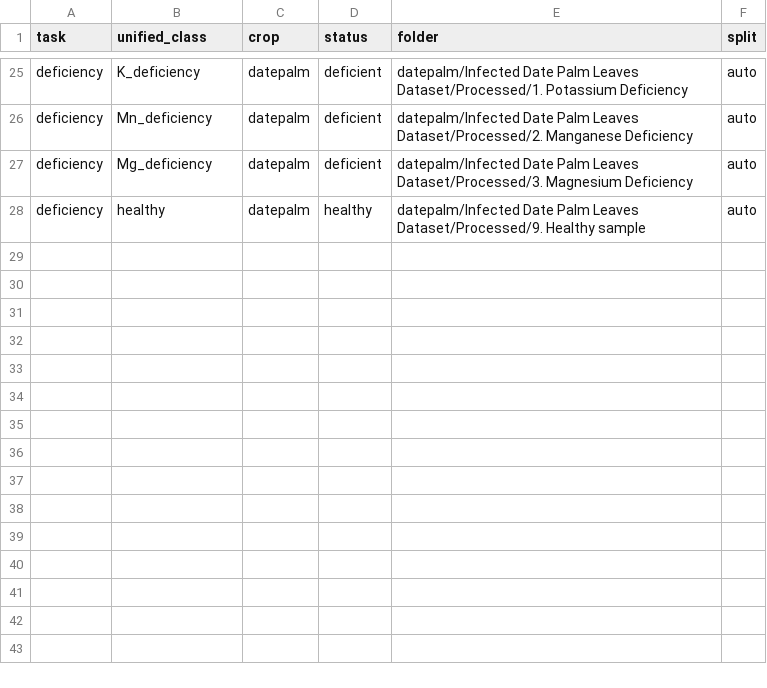
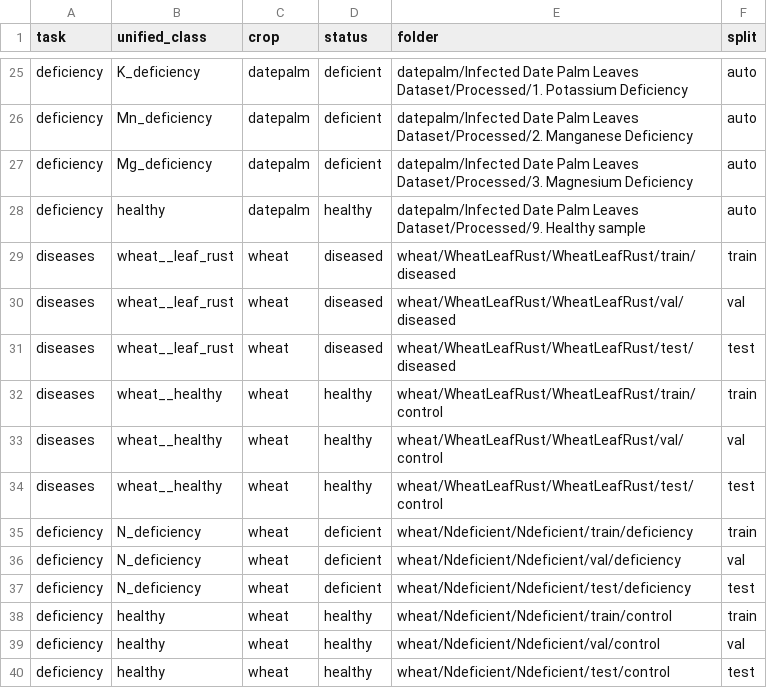
Before and after one commit to MaisseneJradi/AgrIA, a CSV file: docs/extra_class_mapping.csv, drawn as a sheet; only a part is shown, gaps mark what is left out; the diff names each change by its address in the sheet, - before the commit and + after, or states it on an @@ line.

Commit message:
Add wheat dataset (leaf rust + nitrogen deficiency) with add_source.py

```diff
--- a/docs/extra_class_mapping.csv
+++ b/docs/extra_class_mapping.csv
+row 29: diseases | wheat__leaf_rust | wheat | diseased | wheat/WheatLeafRust/WheatLeafRust/train/diseased | train
+row 30: diseases | wheat__leaf_rust | wheat | diseased | wheat/WheatLeafRust/WheatLeafRust/val/diseased | val
+row 31: diseases | wheat__leaf_rust | wheat | diseased | wheat/WheatLeafRust/WheatLeafRust/test/diseased | test
+row 32: diseases | wheat__healthy | wheat | healthy | wheat/WheatLeafRust/WheatLeafRust/train/control | train
+row 33: diseases | wheat__healthy | wheat | healthy | wheat/WheatLeafRust/WheatLeafRust/val/control | val
+row 34: diseases | wheat__healthy | wheat | healthy | wheat/WheatLeafRust/WheatLeafRust/test/control | test
+row 35: deficiency | N_deficiency | wheat | deficient | wheat/Ndeficient/Ndeficient/train/deficiency | train
+row 36: deficiency | N_deficiency | wheat | deficient | wheat/Ndeficient/Ndeficient/val/deficiency | val
+row 37: deficiency | N_deficiency | wheat | deficient | wheat/Ndeficient/Ndeficient/test/deficiency | test
+row 38: deficiency | healthy | wheat | healthy | wheat/Ndeficient/Ndeficient/train/control | train
+row 39: deficiency | healthy | wheat | healthy | wheat/Ndeficient/Ndeficient/val/control | val
+row 40: deficiency | healthy | wheat | healthy | wheat/Ndeficient/Ndeficient/test/control | test
```
Also changed, not shown: 5 other files.
